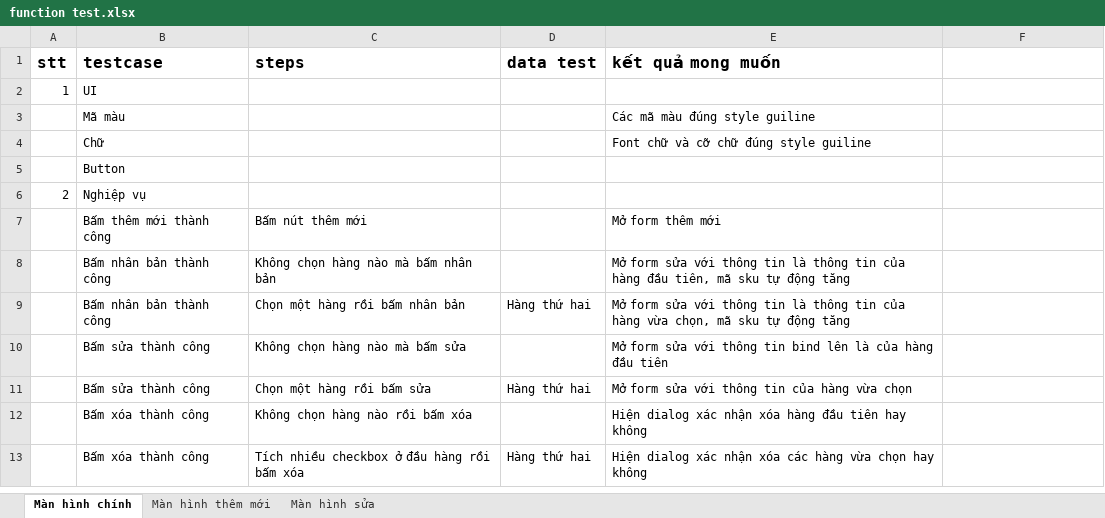
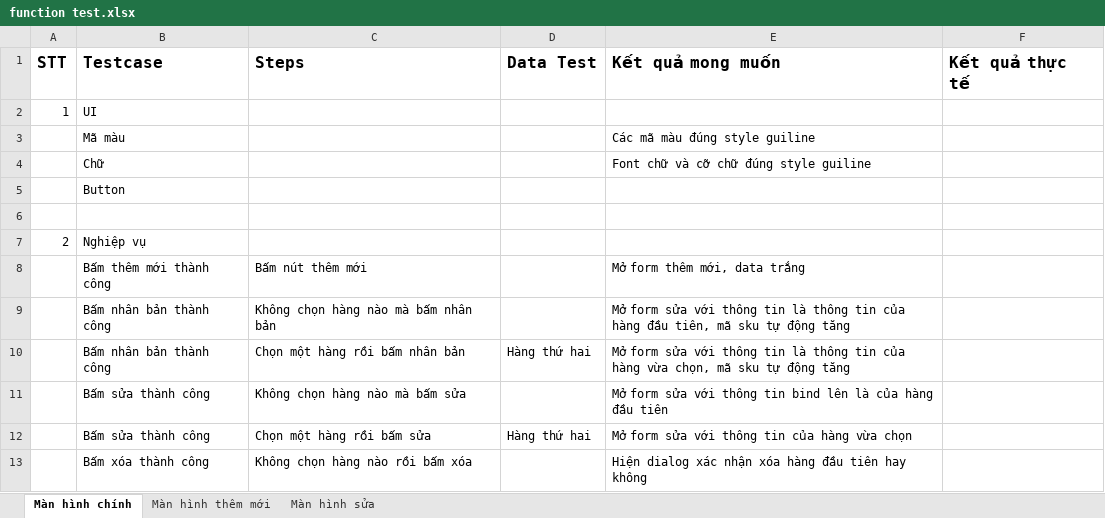
Before and after one commit to VuThanhThien/Eshop-MasterDetailsWithVuejs, an Excel workbook: function test.xlsx, sheet Màn hình chính, drawn as a sheet; only a part is shown; the shorter side is filled out with more unchanged rows; values as stored, in another font and other column widths than the file's, no borders; removed rows and columns are numbered as before the commit, all else as after; the diff names each change by its address in the sheet, - before the commit and + after, or states it on an @@ line.

```diff
--- a/function test.xlsx (sheet Màn hình chính)
+++ b/function test.xlsx (sheet Màn hình chính)
-row 1: stt | testcase | steps | data test | kết quả mong muốn
+row 1: STT | Testcase | Steps | Data Test | Kết quả mong muốn | Kết quả thực tế
+row 6: (empty)
-E8: Mở form thêm mới
+E8: Mở form thêm mới, data trắng
```
Also changed, not shown: 3 other files.
